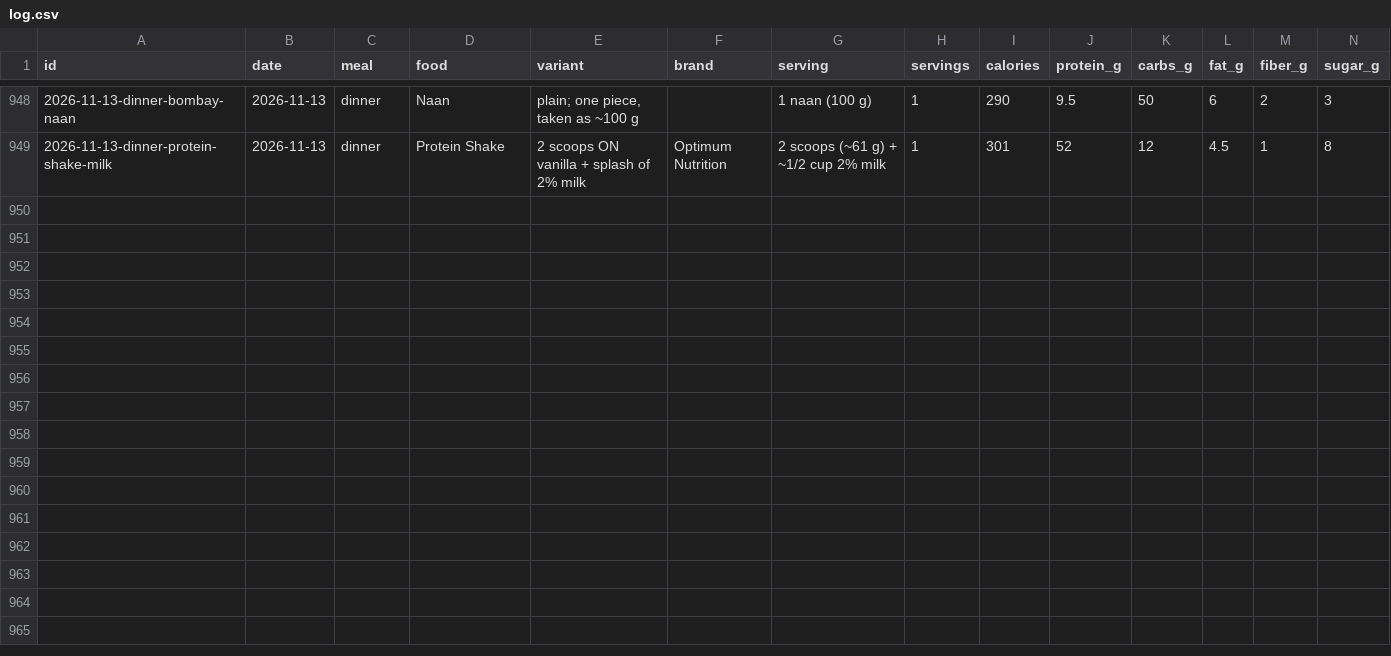
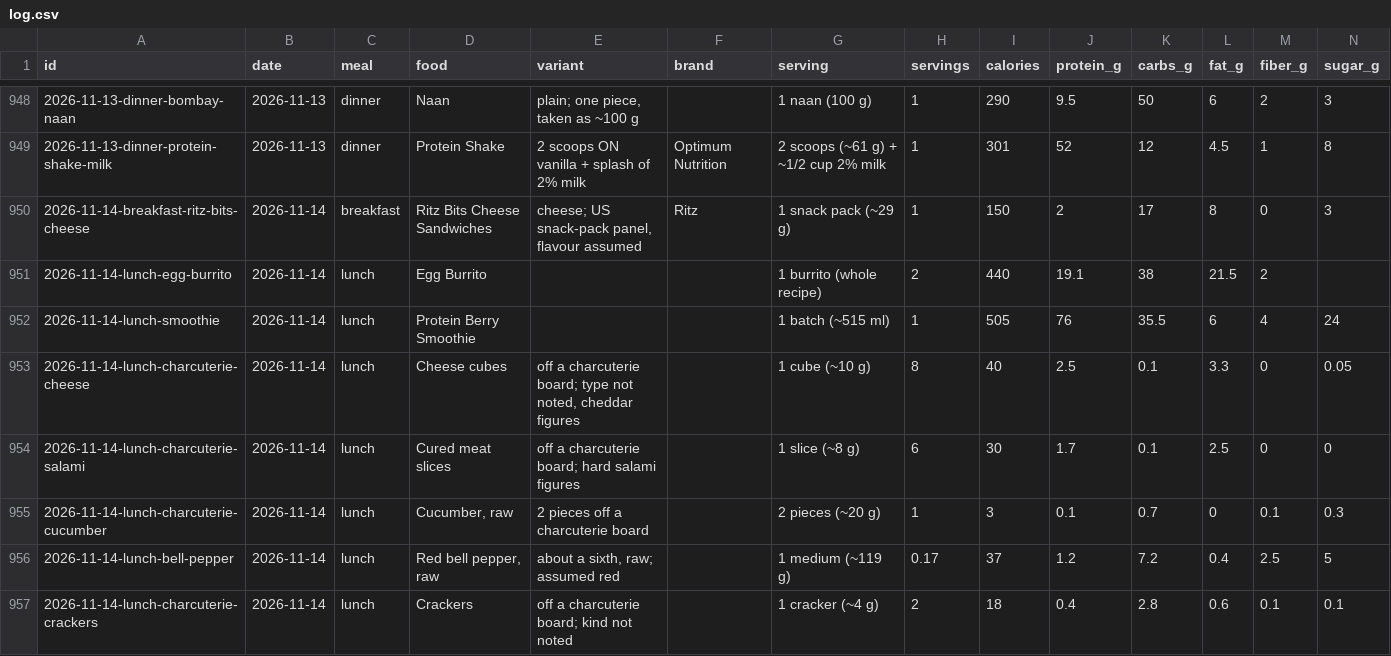
Before and after one commit to soldoutbudokan/Health, a CSV file: data/log.csv, drawn as a sheet; only a part is shown, gaps mark what is left out; rows hold the shown columns only; the diff names each change by its address in the sheet, - before the commit and + after, or states it on an @@ line.

Commit message:
Log Nov 14: light lower, check-in, Ritz Bits, egg burritos, smoothie, charcuterie
Light lower as planned for the day, with 3 x 5 on the trap bar at 240 rather
than 2, split squats at 40 a hand in place of the Smith squat, and 15 lb
jumps because the 20s were taken. Weighed 185.6, slept 23:40 to 08:30.
Charcuterie portions are estimated: cheese cubes at ~10 g (cheddar figures),
meat slices at ~8 g (hard salami figures).

```diff
--- a/data/log.csv
+++ b/data/log.csv
+row 950: 2026-11-14-breakfast-ritz-bits-cheese | 2026-11-14 | breakfast | Ritz Bits Cheese Sandwiches | cheese; US snack-pack panel, flavour assumed | Ritz | 1 snack pack (~29 g) | 1 | 150 | 2 | 17 | 8 | 0 | 3
+row 951: 2026-11-14-lunch-egg-burrito | 2026-11-14 | lunch | Egg Burrito |  |  | 1 burrito (whole recipe) | 2 | 440 | 19.1 | 38 | 21.5 | 2
+row 952: 2026-11-14-lunch-smoothie | 2026-11-14 | lunch | Protein Berry Smoothie |  |  | 1 batch (~515 ml) | 1 | 505 | 76 | 35.5 | 6 | 4 | 24
+row 953: 2026-11-14-lunch-charcuterie-cheese | 2026-11-14 | lunch | Cheese cubes | off a charcuterie board; type not noted, cheddar figures |  | 1 cube (~10 g) | 8 | 40 | 2.5 | 0.1 | 3.3 | 0 | 0.05
+row 954: 2026-11-14-lunch-charcuterie-salami | 2026-11-14 | lunch | Cured meat slices | off a charcuterie board; hard salami figures |  | 1 slice (~8 g) | 6 | 30 | 1.7 | 0.1 | 2.5 | 0 | 0
+row 955: 2026-11-14-lunch-charcuterie-cucumber | 2026-11-14 | lunch | Cucumber, raw | 2 pieces off a charcuterie board |  | 2 pieces (~20 g) | 1 | 3 | 0.1 | 0.7 | 0 | 0.1 | 0.3
+row 956: 2026-11-14-lunch-bell-pepper | 2026-11-14 | lunch | Red bell pepper, raw | about a sixth, raw; assumed red |  | 1 medium (~119 g) | 0.17 | 37 | 1.2 | 7.2 | 0.4 | 2.5 | 5
+row 957: 2026-11-14-lunch-charcuterie-crackers | 2026-11-14 | lunch | Crackers | off a charcuterie board; kind not noted |  | 1 cracker (~4 g) | 2 | 18 | 0.4 | 2.8 | 0.6 | 0.1 | 0.1
```
Also changed, not shown: data/checkins.csv, data/sessions.csv, 1 other file.
